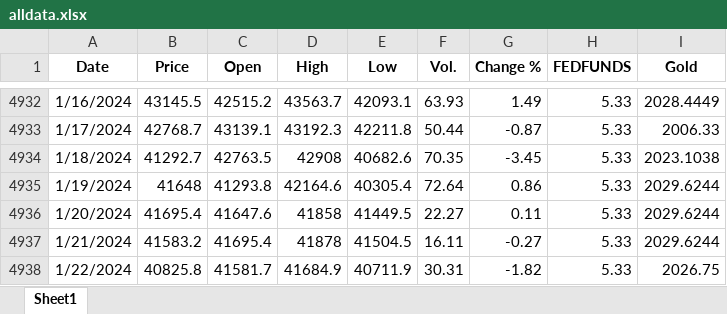
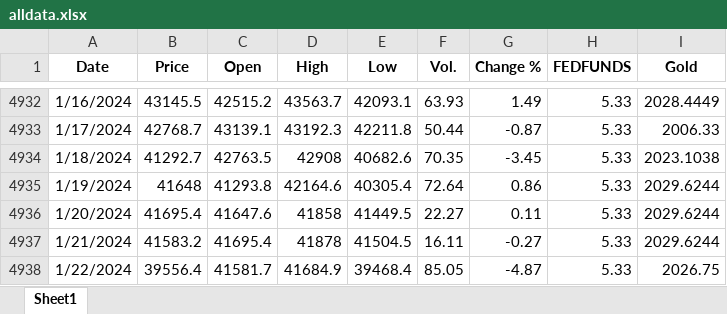
Before and after one commit to Khoi19112003/CS114.O11.KHCL-21521014, an Excel workbook: alldata.xlsx, sheet Sheet1, drawn as a sheet; only a part is shown, gaps mark what is left out; values as stored, in another font and other column widths than the file's, no borders; the diff names each change by its address in the sheet, - before the commit and + after, or states it on an @@ line.

```diff
--- a/alldata.xlsx (sheet Sheet1)
+++ b/alldata.xlsx (sheet Sheet1)
-B4938 (Price): 40825.8
+B4938 (Price): 39556.4
-E4938 (Low): 40711.9
+E4938 (Low): 39468.4
-F4938 (Vol.): 30.31
+F4938 (Vol.): 85.05
-G4938 (Change %): -1.82
+G4938 (Change %): -4.87
```
Also changed, not shown: all_data/BTC_USD.xlsx, all_data/FEDFUNDS.xlsx, 2 other files.
